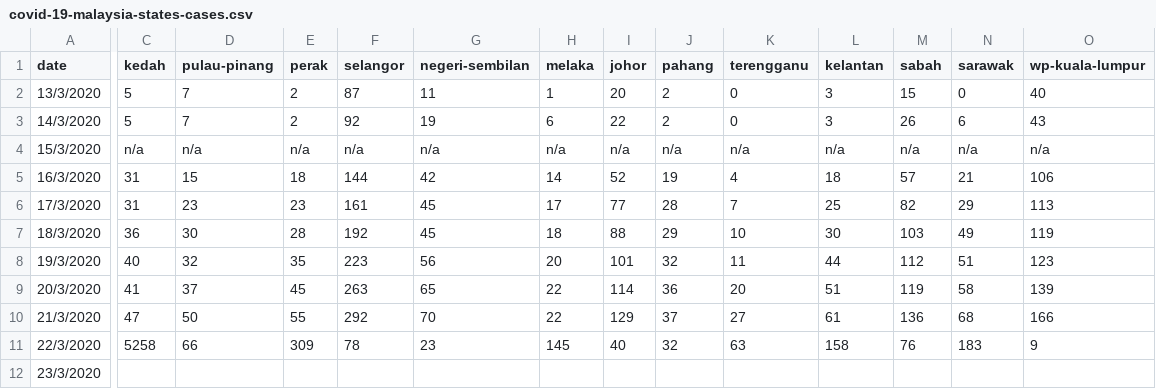
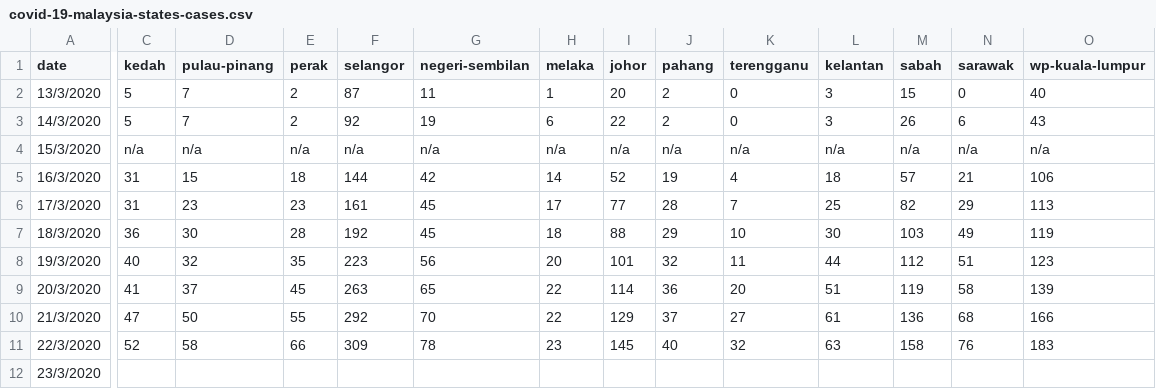
Before and after one commit to ynshung/covid-19-malaysia, a CSV file: covid-19-malaysia-states-cases.csv, drawn as a sheet; only a part is shown, gaps mark what is left out; the diff covers the shown part only; the diff names each change by its address in the sheet, - before the commit and + after, or states it on an @@ line.

Commit message:
missing csv comma

```diff
--- a/covid-19-malaysia-states-cases.csv
+++ b/covid-19-malaysia-states-cases.csv
-C11 (kedah): 5258
+C11 (kedah): 52
-D11 (pulau-pinang): 66
+D11 (pulau-pinang): 58
-E11 (perak): 309
+E11 (perak): 66
-F11 (selangor): 78
+F11 (selangor): 309
-G11 (negeri-sembilan): 23
+G11 (negeri-sembilan): 78
-H11 (melaka): 145
+H11 (melaka): 23
-I11 (johor): 40
+I11 (johor): 145
-J11 (pahang): 32
+J11 (pahang): 40
-K11 (terengganu): 63
+K11 (terengganu): 32
-L11 (kelantan): 158
+L11 (kelantan): 63
-M11 (sabah): 76
+M11 (sabah): 158
-N11 (sarawak): 183
+N11 (sarawak): 76
-O11 (wp-kuala-lumpur): 9
+O11 (wp-kuala-lumpur): 183
```
Also changed, not shown: 2 edited cells elsewhere in this file.
